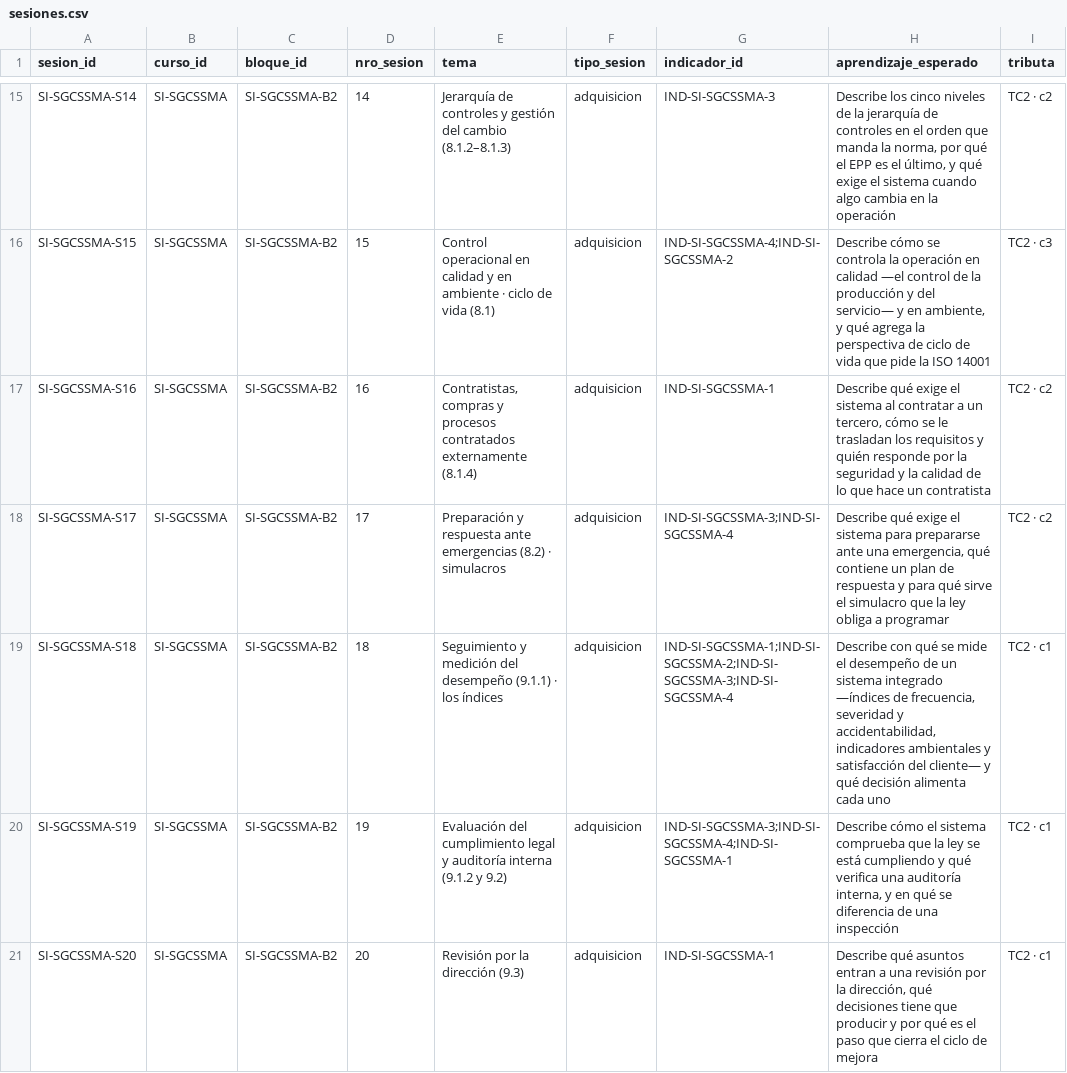
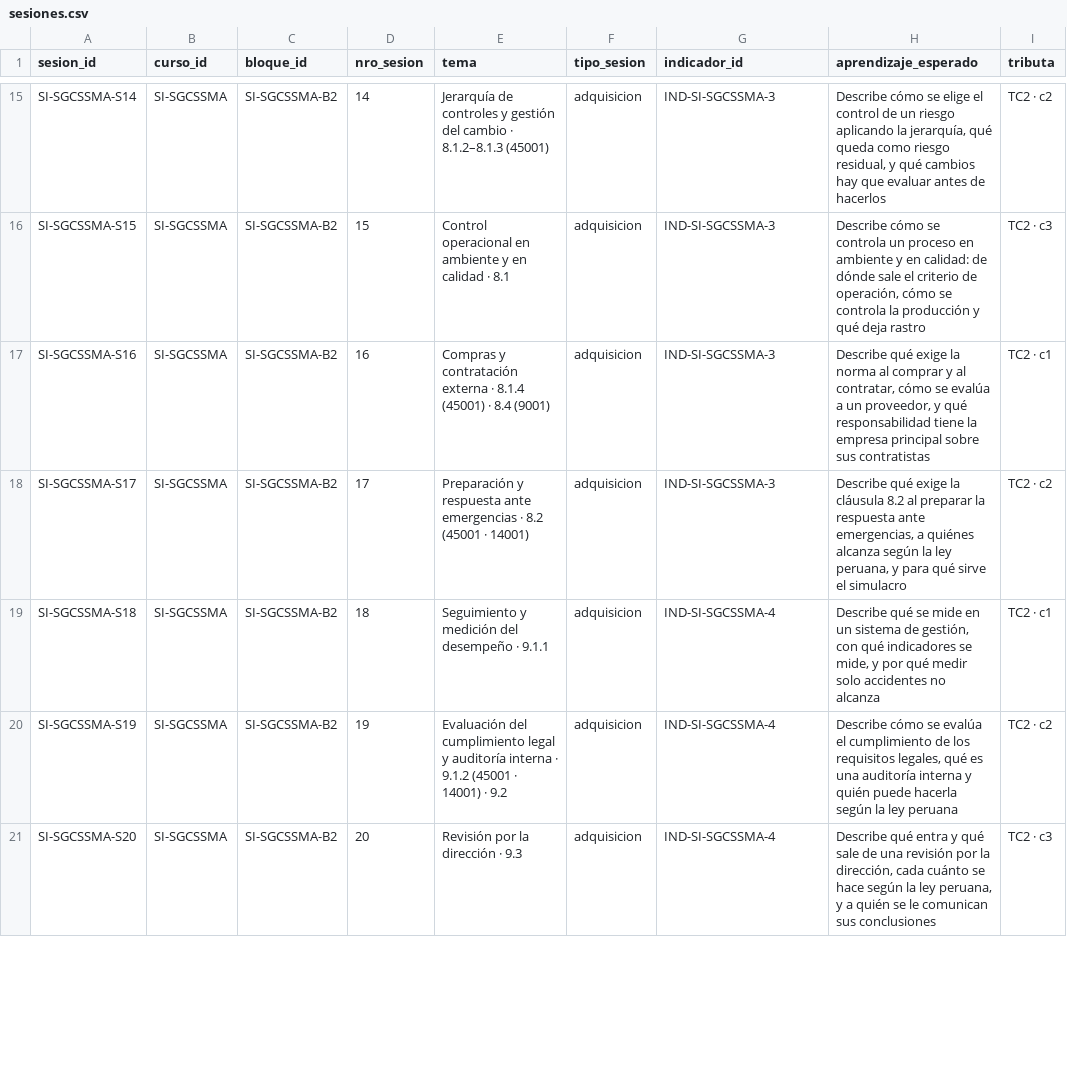
Before and after one commit to walcocer1982/diseno-ppt-cetemin, a CSV file: 05_Base-de-datos/SI/sesiones.csv, drawn as a sheet; only a part is shown, gaps mark what is left out; the diff covers the shown part only; the diff names each change by its address in the sheet, - before the commit and + after, or states it on an @@ line.

```diff
--- a/05_Base-de-datos/SI/sesiones.csv
+++ b/05_Base-de-datos/SI/sesiones.csv
-E15 (tema): …del cambio (8.1.2–8.1.3)
+E15 (tema): …del cambio · 8.1.2–8.1.3 (45001)
-H15 (aprendizaje_esperado): Describe los cinco niveles de la jerarquía de controles en el orden que manda la norma, por qué el EPP es el último, y qué exige el sistema cuando algo cambia en la operación
+H15 (aprendizaje_esperado): Describe cómo se elige el control de un riesgo aplicando la jerarquía, qué queda como riesgo residual, y qué cambios hay que evaluar antes de hacerlos
-E16 (tema): …operacional en calidad y en ambiente · ciclo de vida (8.1)
+E16 (tema): …operacional en ambiente y en calidad · 8.1
-G16 (indicador_id): IND-SI-SGCSSMA-4;IND-SI-SGCSSMA-2
+G16 (indicador_id): IND-SI-SGCSSMA-3
-H16 (aprendizaje_esperado): …se controla la operación en calidad —el control de la producción y del servicio— y en ambiente, y qué agrega la perspectiva de ciclo de vida que pide la ISO 14001
+H16 (aprendizaje_esperado): …se controla un proceso en ambiente y en calidad: de dónde sale el criterio de operación, cómo se controla la producción y qué deja rastro
-E17 (tema): Contratistas, compras y procesos contratados externamente (8.1.4)
+E17 (tema): Compras y contratación externa · 8.1.4 (45001) · 8.4 (9001)
-G17 (indicador_id): IND-SI-SGCSSMA-1
+G17 (indicador_id): IND-SI-SGCSSMA-3
-H17 (aprendizaje_esperado): …qué exige el sistema al contratar a un tercero, cómo se le trasladan los requisitos y quién responde por la seguridad y la calidad de lo que hace un contratista
+H17 (aprendizaje_esperado): …qué exige la norma al comprar y al contratar, cómo se evalúa a un proveedor, y qué responsabilidad tiene la empresa principal sobre sus contratistas
-I17 (tributa): TC2 · c2
+I17 (tributa): TC2 · c1
-E18 (tema): …ante emergencias (8.2) · simulacros
+E18 (tema): …ante emergencias · 8.2 (45001 · 14001)
-G18 (indicador_id): IND-SI-SGCSSMA-3;IND-SI-SGCSSMA-4
+G18 (indicador_id): IND-SI-SGCSSMA-3
-H18 (aprendizaje_esperado): …qué exige el sistema para prepararse ante una emergencia, qué contiene un plan de respuesta y para qué sirve el simulacro que la ley obliga a programar
+H18 (aprendizaje_esperado): …qué exige la cláusula 8.2 al preparar la respuesta ante emergencias, a quiénes alcanza según la ley peruana, y para qué sirve el simulacro
-E19 (tema): …del desempeño (9.1.1) · los índices
+E19 (tema): …del desempeño · 9.1.1
-G19 (indicador_id): IND-SI-SGCSSMA-1;IND-SI-SGCSSMA-2;IND-SI-SGCSSMA-3;IND-SI-SGCSSMA-4
+G19 (indicador_id): IND-SI-SGCSSMA-4
-H19 (aprendizaje_esperado): Describe con qué se mide el desempeño de un sistema integrado —índices de frecuencia, severidad y accidentabilidad, indicadores ambientales y satisfacción del cliente— y qué decisión alimenta cada uno
+H19 (aprendizaje_esperado): Describe qué se mide en un sistema de gestión, con qué indicadores se mide, y por qué medir solo accidentes no alcanza
-E20 (tema): …auditoría interna (9.1.2 y 9.2)
+E20 (tema): …auditoría interna · 9.1.2 (45001 · 14001) · 9.2
-G20 (indicador_id): IND-SI-SGCSSMA-3;IND-SI-SGCSSMA-4;IND-SI-SGCSSMA-1
+G20 (indicador_id): IND-SI-SGCSSMA-4
-H20 (aprendizaje_esperado): Describe cómo el sistema comprueba que la ley se está cumpliendo y qué verifica una auditoría interna, y en qué se diferencia de una inspección
+H20 (aprendizaje_esperado): Describe cómo se evalúa el cumplimiento de los requisitos legales, qué es una auditoría interna y quién puede hacerla según la ley peruana
-I20 (tributa): TC2 · c1
+I20 (tributa): TC2 · c2
-E21 (tema): Revisión por la dirección (9.3)
+E21 (tema): Revisión por la dirección · 9.3
-G21 (indicador_id): IND-SI-SGCSSMA-1
+G21 (indicador_id): IND-SI-SGCSSMA-4
-H21 (aprendizaje_esperado): Describe qué asuntos entran a una revisión por la dirección, qué decisiones tiene que producir y por qué es el paso que cierra el ciclo de mejora
+H21 (aprendizaje_esperado): Describe qué entra y qué sale de una revisión por la dirección, cada cuánto se hace según la ley peruana, y a quién se le comunican sus conclusiones
-I21 (tributa): TC2 · c1
+I21 (tributa): TC2 · c3
```
Also changed, not shown: 12 added rows and 41 edited cells elsewhere in this file, 05_Base-de-datos/SI/actividades.csv, 05_Base-de-datos/SI/curso_detalle.csv, 29 other files.
